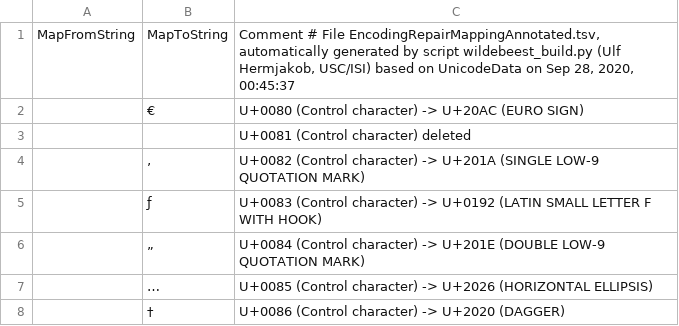
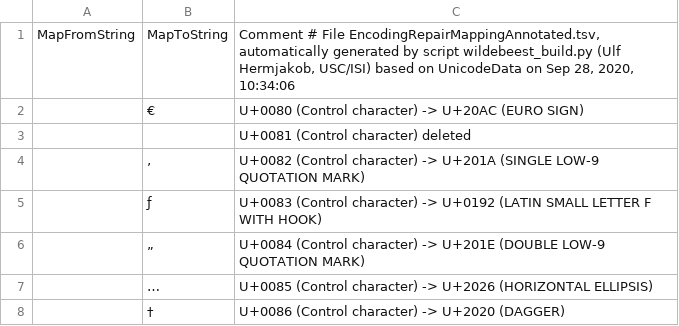
Before and after one commit to uhermjakob/wildebeest, a TSV file: data/EncodingRepairMappingAnnotated.tsv, drawn as a sheet; only a part is shown; the diff names each change by its address in the sheet, - before the commit and + after, or states it on an @@ line.

```diff
--- a/data/EncodingRepairMappingAnnotated.tsv
+++ b/data/EncodingRepairMappingAnnotated.tsv
-C1: …28, 2020, 00:45:37
+C1: …28, 2020, 10:34:06
```
Also changed, not shown: data/PythonWildebeestMappingAnnotated.tsv.
